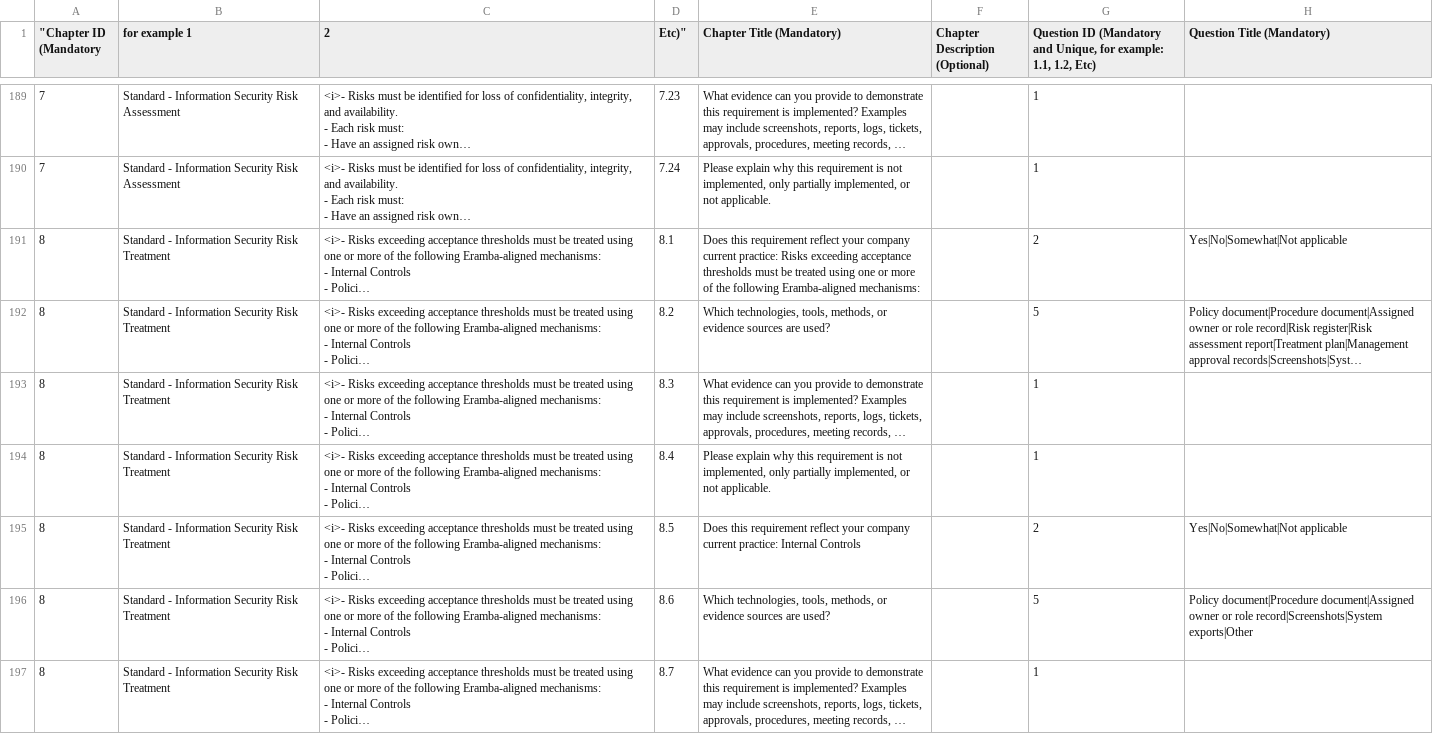
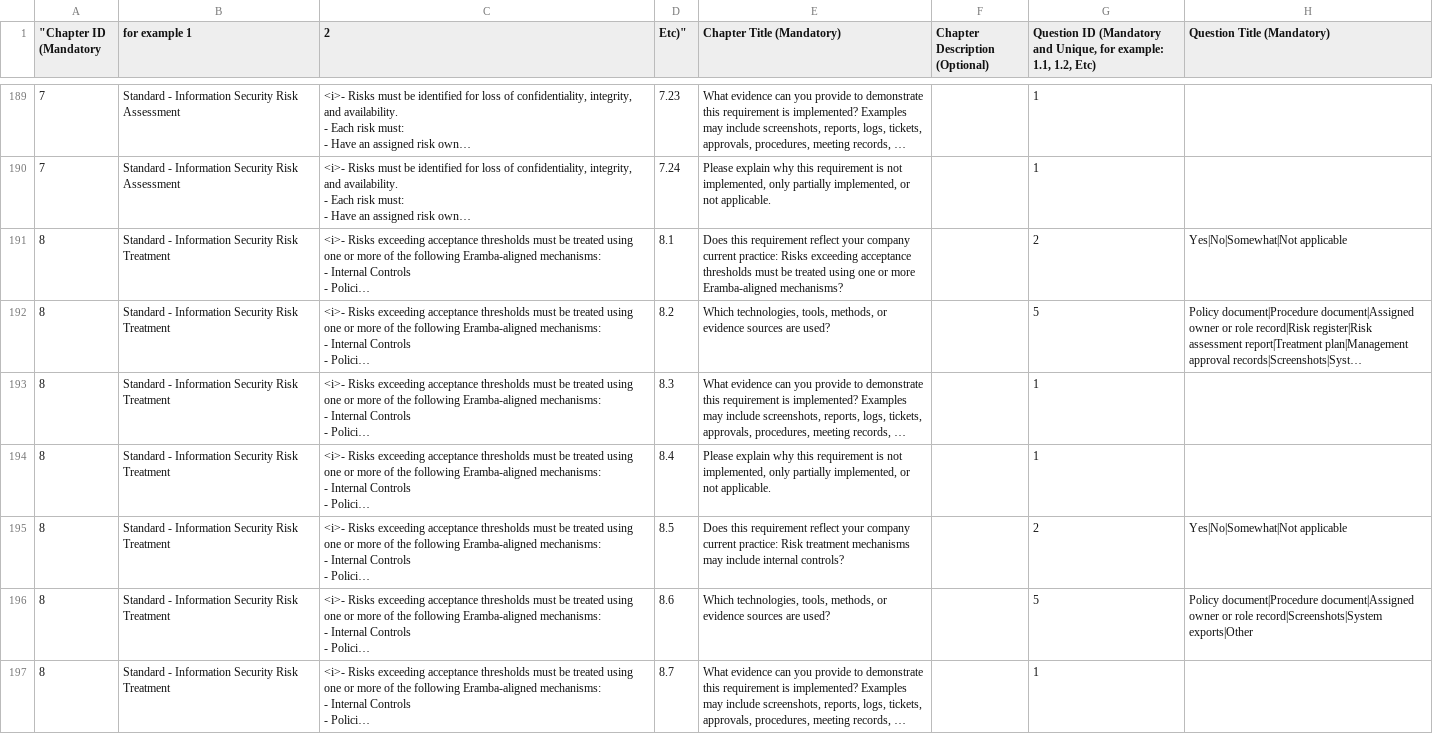
Before and after one commit to eramba/templates, a CSV file: GRC Templates/Online Assessments/Risk Management Policy - Online Assessment Questions.csv, drawn as a sheet; only a part is shown, gaps mark what is left out; long unchanged cells end in …; the diff covers the shown part only; the diff names each change by its address in the sheet, - before the commit and + after, or states it on an @@ line.

```diff
--- a/GRC Templates/Online Assessments/Risk Management Policy - Online Assessment Questions.csv
+++ b/GRC Templates/Online Assessments/Risk Management Policy - Online Assessment Questions.csv
-E191 (Chapter Title (Mandatory)): …or more of the following Eramba-aligned mechanisms:
+E191 (Chapter Title (Mandatory)): …or more Eramba-aligned mechanisms?
-E195 (Chapter Title (Mandatory)): …current practice: Internal Controls
+E195 (Chapter Title (Mandatory)): …current practice: Risk treatment mechanisms may include internal controls?
```
Also changed, not shown: 17 edited cells elsewhere in this file, GRC Templates/Online Assessments/Business Continuity Policy - Online Assessment Questions.csv, GRC Templates/Online Assessments/Incident Management Policy - Online Assessment Questions.csv, 14 other files.
